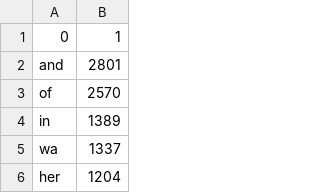
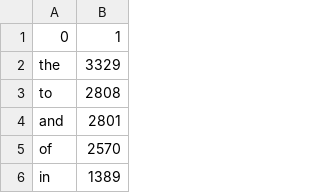
Before and after one commit to Sohyo/IDS_2017, a CSV file: Assignment6/term_frequency2/austen-persuasion.txt.csv, drawn as a sheet; only a part is shown; the shorter side is filled out with more unchanged rows.

```diff
--- a/Assignment6/term_frequency2/austen-persuasion.txt.csv
+++ b/Assignment6/term_frequency2/austen-persuasion.txt.csv
@@ -1,2 +1,4 @@
 0,1
+the,3329
+to,2808
 and,2801
```
Also changed, not shown: Assignment6/term_frequency2/austen-emma.txt.csv, 1 other file.
